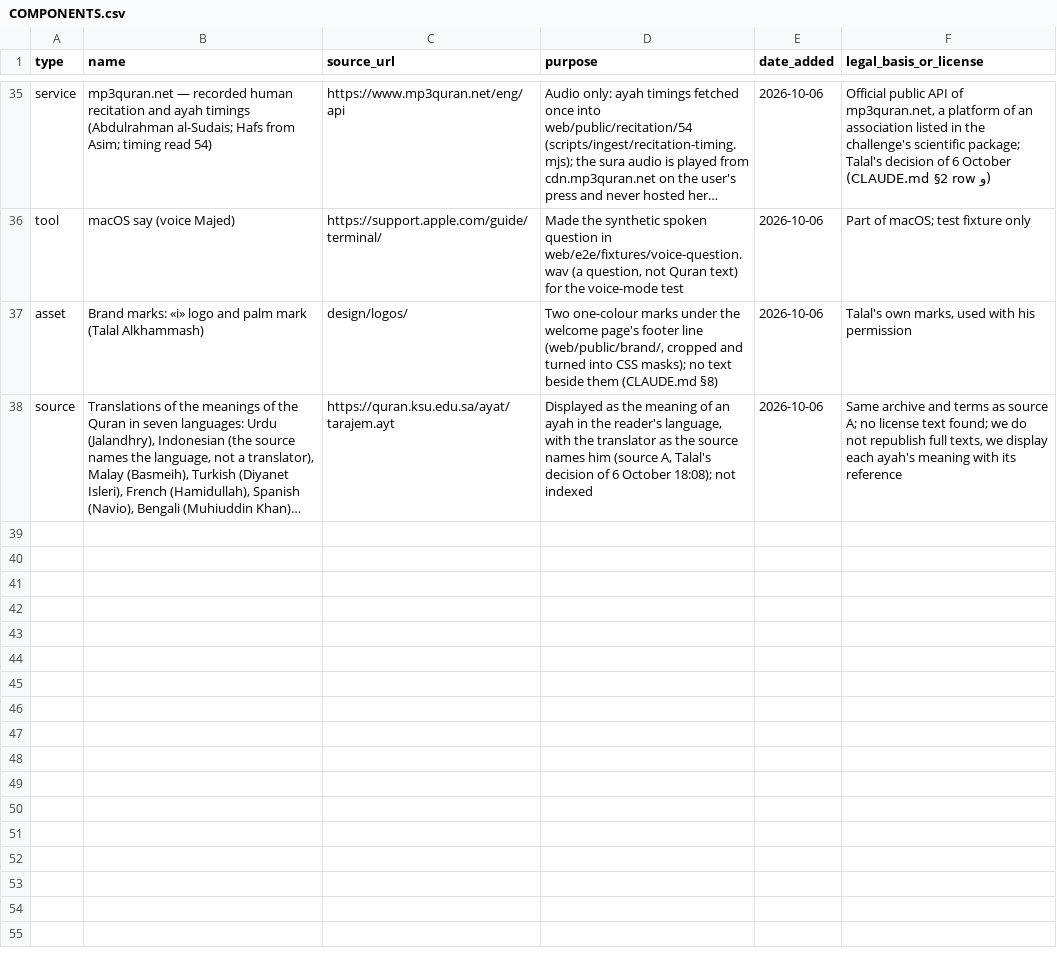
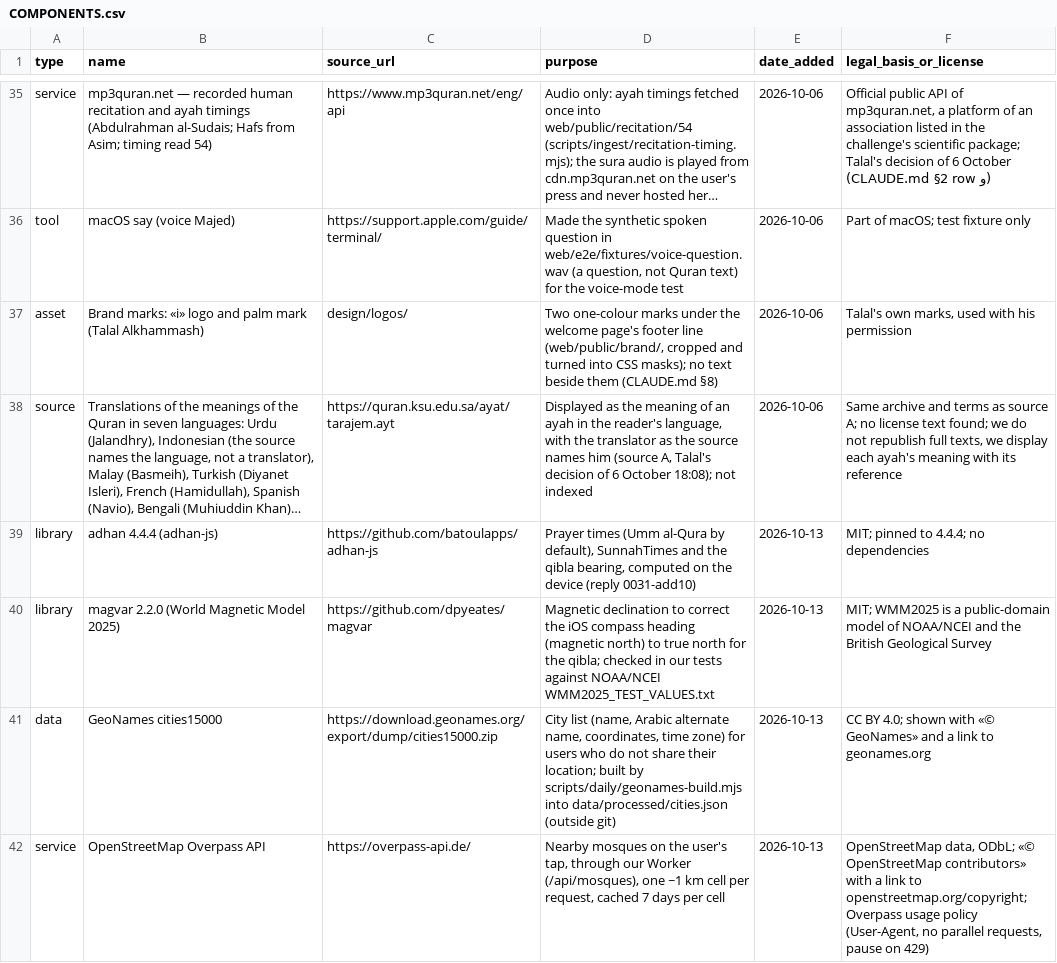
Before and after one commit to alkhammashtalal-sketch/i-muslim, a CSV file: docs/COMPONENTS.csv, drawn as a sheet; only a part is shown, gaps mark what is left out; long unchanged cells end in …; the diff names each change by its address in the sheet, - before the commit and + after, or states it on an @@ line.

```diff
--- a/docs/COMPONENTS.csv
+++ b/docs/COMPONENTS.csv
+row 39: library | adhan 4.4.4 (adhan-js) | https://github.com/batoulapps/adhan-js | Prayer times (Umm al-Qura by default), SunnahTimes and the qibla bearing, computed on the device (reply 0031-add10) | 2026-10-13 | MIT; pinned to 4.4.4; no dependencies
+row 40: library | magvar 2.2.0 (World Magnetic Model 2025) | https://github.com/dpyeates/magvar | Magnetic declination to correct the iOS compass heading (magnetic north) to true north for the qibla; checked in our tests against NOAA/NCEI WMM2025_TEST_VALUES.txt | 2026-10-13 | MIT; WMM2025 is a public-domain model of NOAA/NCEI and the British Geological Survey
+row 41: data | GeoNames cities15000 | https://download.geonames.org/export/dump/cities15000.zip | City list (name, Arabic alternate name, coordinates, time zone) for users who do not share their location; built by scripts/daily/geonames-build.mjs into data/processed/cities.json (outside git) | 2026-10-13 | CC BY 4.0; shown with «© GeoNames» and a link to geonames.org
+row 42: service | OpenStreetMap Overpass API | https://overpass-api.de/ | Nearby mosques on the user's tap, through our Worker (/api/mosques), one ~1 km cell per request, cached 7 days per cell | 2026-10-13 | OpenStreetMap data, ODbL; «© OpenStreetMap contributors» with a link to openstreetmap.org/copyright; Overpass usage policy (User-Agent, no parallel requests, pause on 429)
```
Also changed, not shown: 19 other files.
